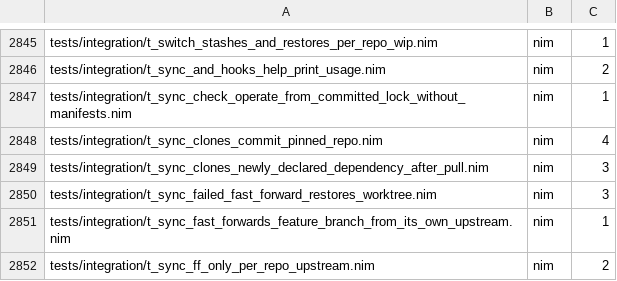
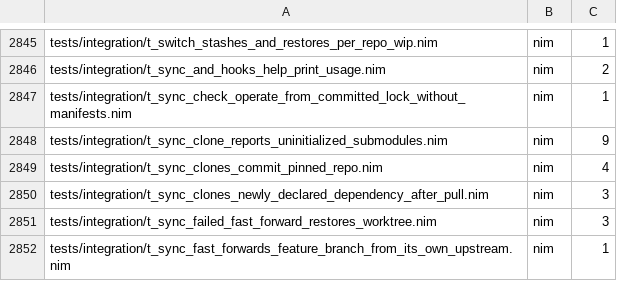
Before and after one commit to metacraft-labs/reprobuild, a TSV file: scripts/reprobuild-suite-static-case-counts.tsv, drawn as a sheet; only a part is shown, gaps mark what is left out; the shorter side is filled out with more unchanged rows; the diff names each change by its address in the sheet, - before the commit and + after, or states it on an @@ line.

Commit message:
fix(workspace): name the clones left with uninitialised submodules
A workspace verb clones a member repository the way a plain `git clone`
does: the submodules it declares in its own `.gitmodules` stay
uninitialised. That was silent. A freshly enabled workspace looked
complete, and its first build failed minutes later on a missing
submodule file. The user docs also listed `repro sync` /
`repro workspace pull` as the replacement for `git submodule update`,
which they are not.

After its clone phase, each verb inspects the repositories it cloned in
this run, with a local `git submodule status`. This covers `repro sync`,
`--to=<role>`, `repro workspace pull`, and the materialization of
`repro workspace enable`, `repro workspace init` and the
`repro branch ../<dir>` fork. Each repository with uninitialised
submodules gets one line naming it, the count and the remedy
`git -C <path> submodule update --init --recursive`. It is also listed
as `submodulesUninitialized: [{path, uninitialized}]` in `--json` and
the written report.

- The notice never changes the exit code.
- Checkouts that were already on disk are not inspected.
- A dry run reports nothing.
- When a repository cannot be inspected, a warning on stderr names it.

Docs: command-equivalents (regenerated from its TOML), the "Coming from
repo and git submodules" page and the agents' workspace-manager page
now say that a repository's own submodules are left to git, and show
the remedy.

Test: tests/integration/t_sync_clone_reports_uninitialized_submodules.nim
has 9 cases, using real git and local bare upstreams. They cover enable
(text, --json, --write-report, --dry-run), sync, sync --mainline,
workspace init, workspace pull and the branch fork. Negative cases
cover a clone without submodules and a repository already on disk.

Fixes reprobuild-pm issues/2026-11-26-the-docs-say-repro-sync-replaces-git-submodule-update-but-no-checkout-verb-initialises-submodules.md

```diff
--- a/scripts/reprobuild-suite-static-case-counts.tsv
+++ b/scripts/reprobuild-suite-static-case-counts.tsv
+row 2848: tests/integration/t_sync_clone_reports_uninitialized_submodules.nim | nim | 9
```
Also changed, not shown: 8 other files.
